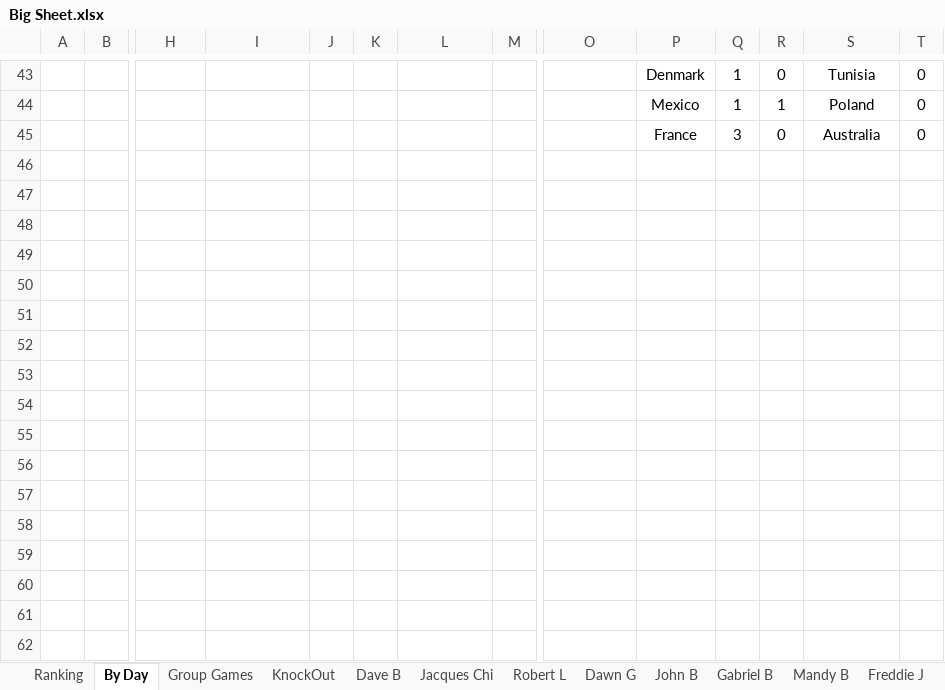
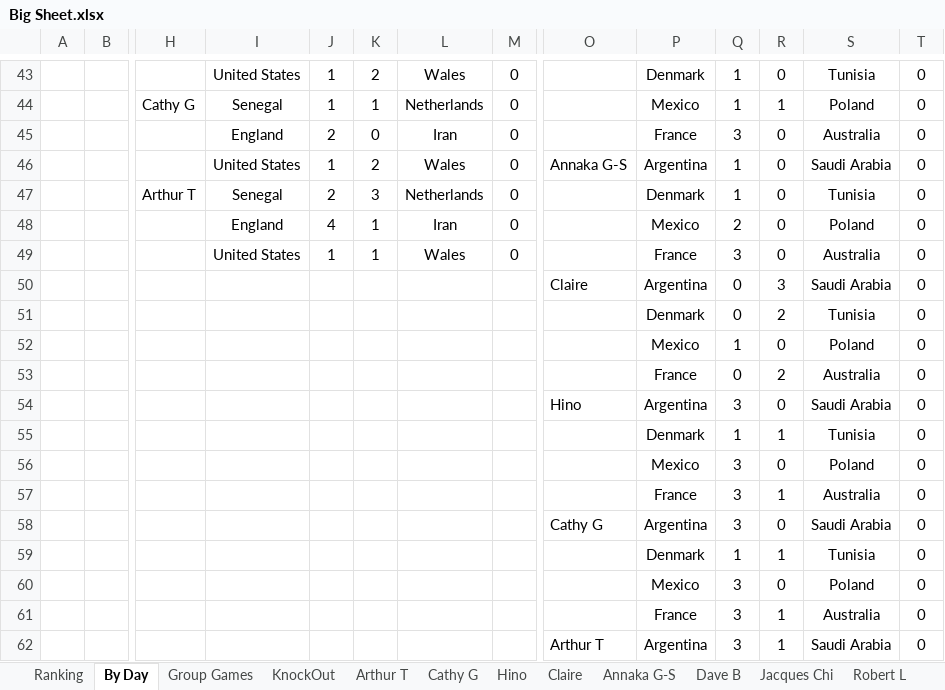
Before and after one commit to hairybloke68/FootieTake2, an Excel workbook: resources/Forms/Excel/Big Sheet.xlsx, sheet By Day, drawn as a sheet; only a part is shown, gaps mark what is left out; values as stored, in another font and other column widths than the file's, no borders; rows hold the shown columns only; the diff covers the shown part only; the diff names each change by its address in the sheet, - before the commit and + after, or states it on an @@ line.

```diff
--- a/resources/Forms/Excel/Big Sheet.xlsx (sheet By Day)
+++ b/resources/Forms/Excel/Big Sheet.xlsx (sheet By Day)
+sheet tab: Arthur T
+sheet tab: Cathy G
+sheet tab: Hino
+sheet tab: Claire
+sheet tab: Annaka G-S
-I43: (empty)
+I43: United States
-J43:J44: (empty)
+J43:J44: 1
-K43: (empty)
+K43: 2
-L43: (empty)
+L43: Wales
-M43:M45: (empty)
+M43:M45: 0
-H44: (empty)
+H44: Cathy G
-I44: (empty)
+I44: Senegal
-K44: (empty)
+K44: 1
-L44: (empty)
+L44: Netherlands
-I45: (empty)
+I45: England
-J45: (empty)
+J45: 2
-K45: (empty)
+K45: 0
-L45: (empty)
+L45: Iran
+row 46:  |  |  | United States | 1 | 2 | Wales | 0 | Annaka G-S | Argentina | 1 | 0 | Saudi Arabia | 0
+row 47:  |  | Arthur T | Senegal | 2 | 3 | Netherlands | 0 |  | Denmark | 1 | 0 | Tunisia | 0
+row 48:  |  |  | England | 4 | 1 | Iran | 0 |  | Mexico | 2 | 0 | Poland | 0
+row 49:  |  |  | United States | 1 | 1 | Wales | 0 |  | France | 3 | 0 | Australia | 0
+row 50:  |  |  |  |  |  |  |  | Claire | Argentina | 0 | 3 | Saudi Arabia | 0
+row 51:  |  |  |  |  |  |  |  |  | Denmark | 0 | 2 | Tunisia | 0
+row 52:  |  |  |  |  |  |  |  |  | Mexico | 1 | 0 | Poland | 0
+row 53:  |  |  |  |  |  |  |  |  | France | 0 | 2 | Australia | 0
+row 54:  |  |  |  |  |  |  |  | Hino | Argentina | 3 | 0 | Saudi Arabia | 0
+row 55:  |  |  |  |  |  |  |  |  | Denmark | 1 | 1 | Tunisia | 0
+row 56:  |  |  |  |  |  |  |  |  | Mexico | 3 | 0 | Poland | 0
+row 57:  |  |  |  |  |  |  |  |  | France | 3 | 1 | Australia | 0
+row 58:  |  |  |  |  |  |  |  | Cathy G | Argentina | 3 | 0 | Saudi Arabia | 0
+row 59:  |  |  |  |  |  |  |  |  | Denmark | 1 | 1 | Tunisia | 0
+row 60:  |  |  |  |  |  |  |  |  | Mexico | 3 | 0 | Poland | 0
+row 61:  |  |  |  |  |  |  |  |  | France | 3 | 1 | Australia | 0
+row 62:  |  |  |  |  |  |  |  | Arthur T | Argentina | 3 | 1 | Saudi Arabia | 0
```
Also changed, not shown: 3 added rows and 73 edited cells elsewhere in this sheet, sheet Ranking, 7 other files.
